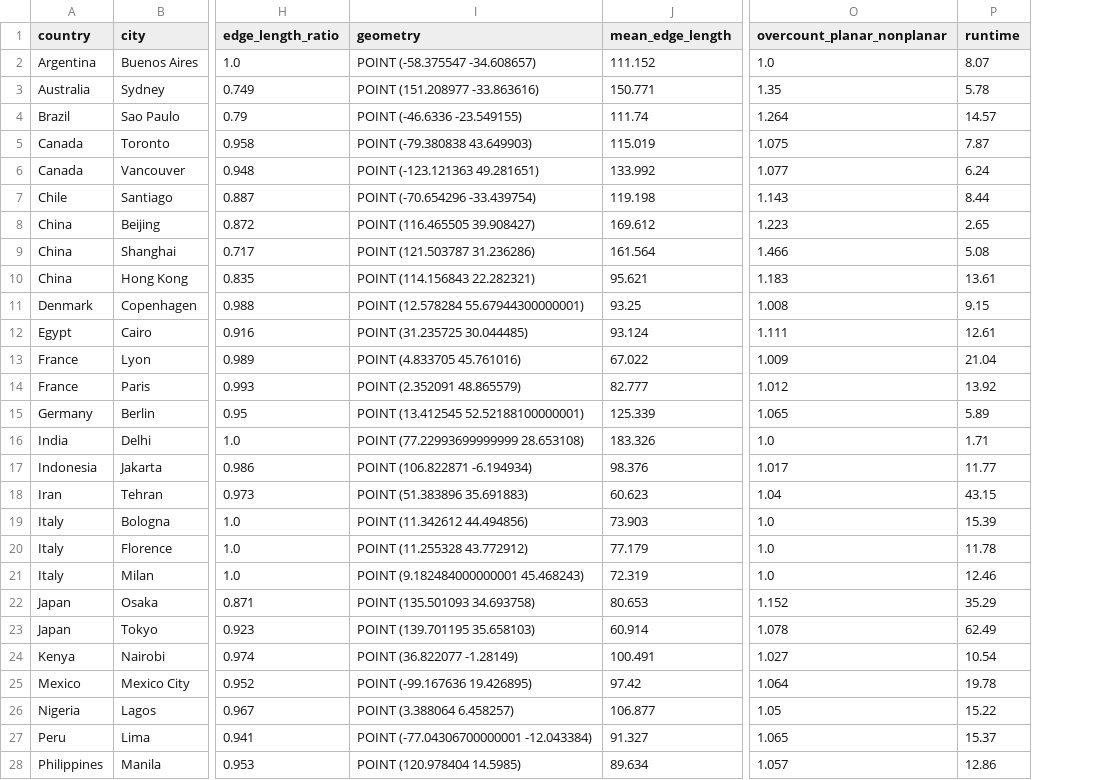
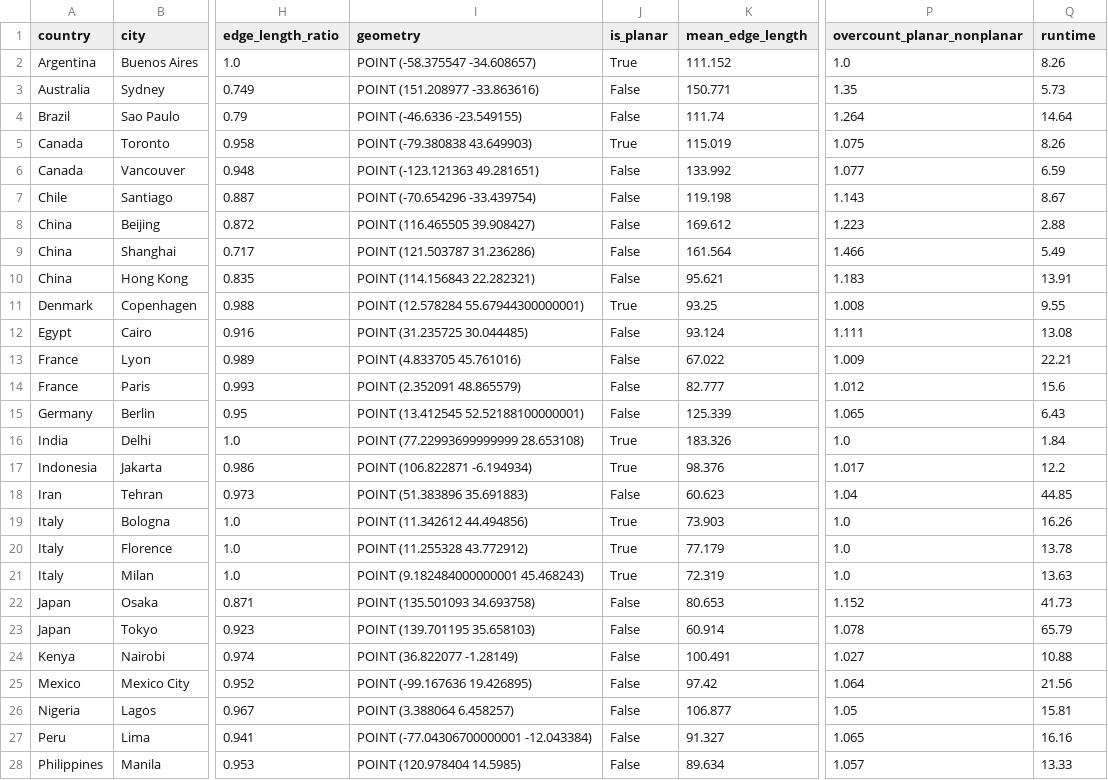
Before and after one commit to gboeing/planar-vs-nonplanar, a CSV file: data/results_drive.csv, drawn as a sheet; only a part is shown, gaps mark what is left out; addresses are those after the commit; the diff covers the shown part only; the diff names each change by its address in the sheet, - before the commit and + after, or states it on an @@ line.

```diff
--- a/data/results_drive.csv
+++ b/data/results_drive.csv
+column J (is_planar), rows 2-28: True | False | False | True | False | False | False | False | False | True | False | False | False | False | True | True | False | True | True | True | False | False | False | False | False | False | False
-Q2 (runtime): 8.07
+Q2 (runtime): 8.26
-Q3 (runtime): 5.78
+Q3 (runtime): 5.73
-Q4 (runtime): 14.57
+Q4 (runtime): 14.64
-Q5 (runtime): 7.87
+Q5 (runtime): 8.26
-Q6 (runtime): 6.24
+Q6 (runtime): 6.59
-Q7 (runtime): 8.44
+Q7 (runtime): 8.67
-Q8 (runtime): 2.65
+Q8 (runtime): 2.88
-Q9 (runtime): 5.08
+Q9 (runtime): 5.49
-Q10 (runtime): 13.61
+Q10 (runtime): 13.91
-Q11 (runtime): 9.15
+Q11 (runtime): 9.55
-Q12 (runtime): 12.61
+Q12 (runtime): 13.08
-Q13 (runtime): 21.04
+Q13 (runtime): 22.21
-Q14 (runtime): 13.92
+Q14 (runtime): 15.6
-Q15 (runtime): 5.89
+Q15 (runtime): 6.43
-Q16 (runtime): 1.71
+Q16 (runtime): 1.84
-Q17 (runtime): 11.77
+Q17 (runtime): 12.2
-Q18 (runtime): 43.15
+Q18 (runtime): 44.85
-Q19 (runtime): 15.39
+Q19 (runtime): 16.26
-Q20 (runtime): 11.78
+Q20 (runtime): 13.78
-Q21 (runtime): 12.46
+Q21 (runtime): 13.63
-Q22 (runtime): 35.29
+Q22 (runtime): 41.73
-Q23 (runtime): 62.49
+Q23 (runtime): 65.79
-Q24 (runtime): 10.54
+Q24 (runtime): 10.88
-Q25 (runtime): 19.78
+Q25 (runtime): 21.56
-Q26 (runtime): 15.22
+Q26 (runtime): 15.81
-Q27 (runtime): 15.37
+Q27 (runtime): 16.16
-Q28 (runtime): 12.86
+Q28 (runtime): 13.33
```
Also changed, not shown: 23 edited cells elsewhere in this file, data/city_samples.csv, data/results.csv, 22 other files.
